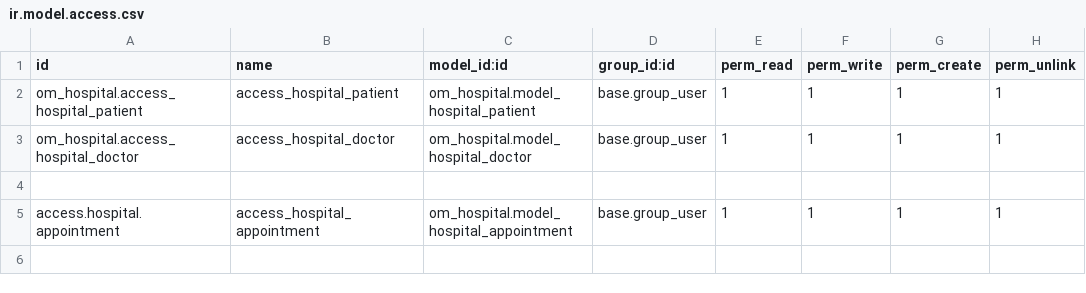
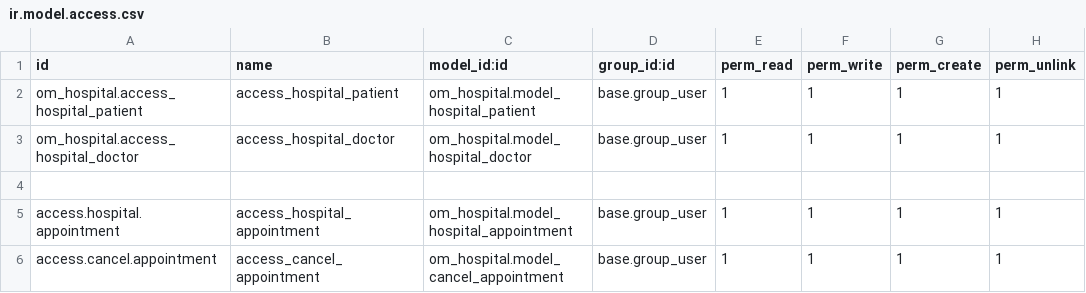
Before and after one commit to magdi-abdelmonem/hospital_system_odoo, a CSV file: security/ir.model.access.csv, drawn as a sheet.

Commit message:
add some developments to hospital system

```diff
--- a/security/ir.model.access.csv
+++ b/security/ir.model.access.csv
@@ -5 +5,2 @@ om_hospital.access_hospital_doctor,access_hospital_doctor,om_hospital.model_hosp
 access.hospital.appointment,access_hospital_appointment,om_hospital.model_hospital_appointment,base.group_user,1,1,1,1
+access.cancel.appointment,access_cancel_appointment,om_hospital.model_cancel_appointment,base.group_user,1,1,1,1
```
Also changed, not shown: 11 other files.
